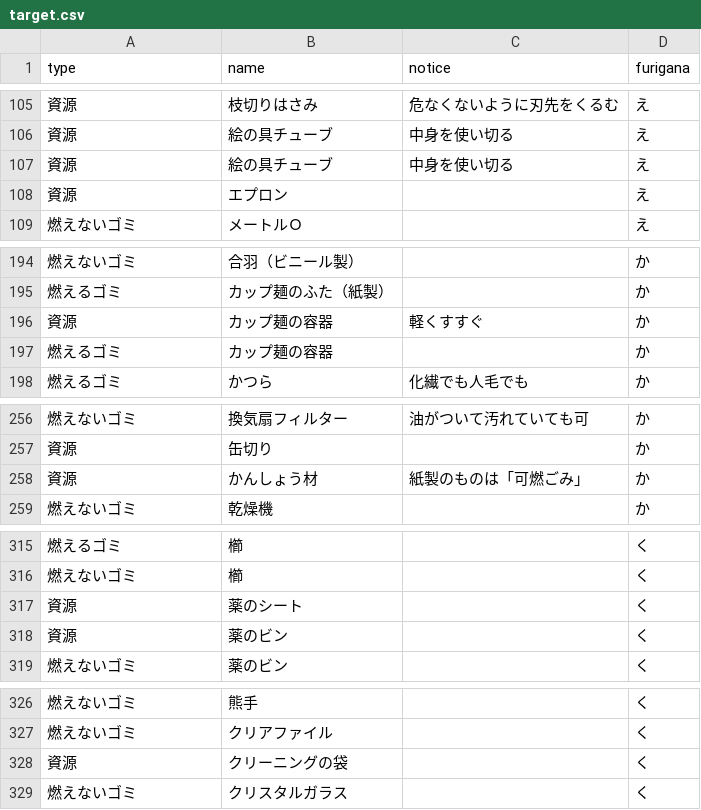
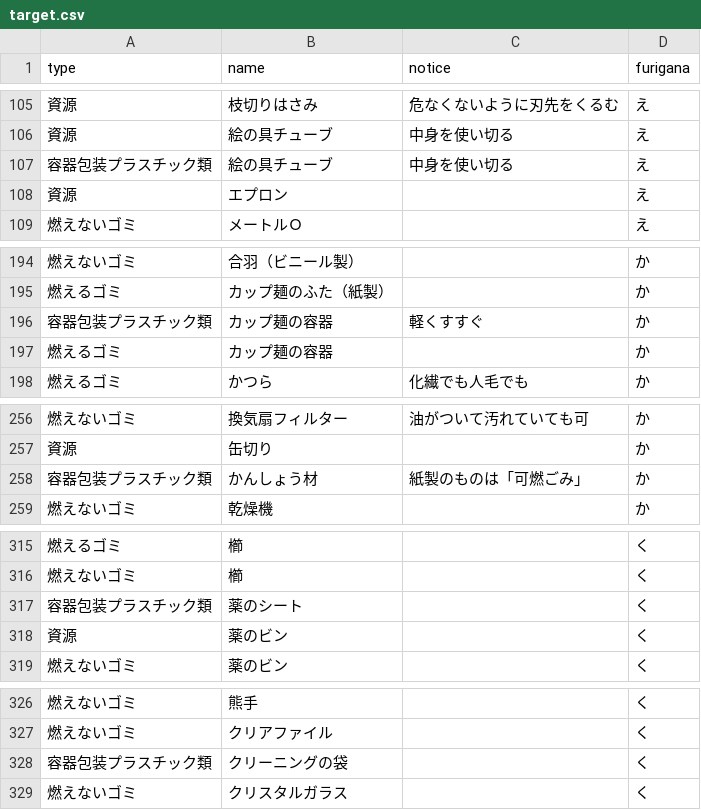
Before and after one commit to katoharu0620/5374, a CSV file: data/target.csv, drawn as a sheet; only a part is shown, gaps mark what is left out; the diff covers the shown part only.

```diff
--- a/data/target.csv
+++ b/data/target.csv
@@ -106,3 +106,3 @@ type,name,notice,furigana
 資源,絵の具チューブ,中身を使い切る,え
-資源,絵の具チューブ,中身を使い切る,え
+容器包装プラスチック類,絵の具チューブ,中身を使い切る,え
 資源,エプロン,,え
@@ -195,3 +195,3 @@ type,name,notice,furigana
 燃えるゴミ,カップ麺のふた（紙製）,,か
-資源,カップ麺の容器,軽くすすぐ,か
+容器包装プラスチック類,カップ麺の容器,軽くすすぐ,か
 燃えるゴミ,カップ麺の容器,,か
@@ -257,3 +257,3 @@ type,name,notice,furigana
 資源,缶切り,,か
-資源,かんしょう材,紙製のものは「可燃ごみ」,か
+容器包装プラスチック類,かんしょう材,紙製のものは「可燃ごみ」,か
 燃えないゴミ,乾燥機,,か
@@ -316,3 +316,3 @@ type,name,notice,furigana
 燃えないゴミ,櫛,,く
-資源,薬のシート,,く
+容器包装プラスチック類,薬のシート,,く
 資源,薬のビン,,く
@@ -327,3 +327,3 @@ type,name,notice,furigana
 燃えないゴミ,クリアファイル,,く
-資源,クリーニングの袋,,く
+容器包装プラスチック類,クリーニングの袋,,く
 燃えないゴミ,クリスタルガラス,,く
```
Also changed, not shown: 49 edited cells elsewhere in this file, data/area_days.csv, 1 other file.
